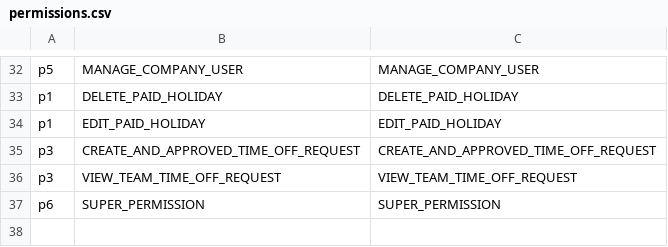
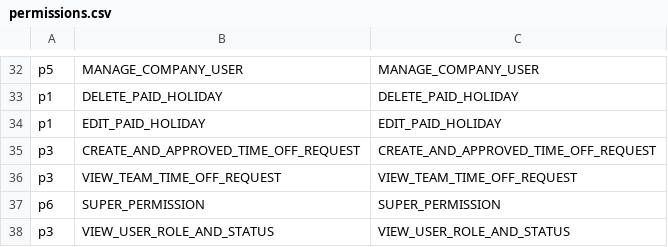
Before and after one commit to shuangyu-eb/shamu-hrs-autoscale-test, a CSV file: auth0manager/config/permissions.csv, drawn as a sheet; only a part is shown, gaps mark what is left out; the diff names each change by its address in the sheet, - before the commit and + after, or states it on an @@ line.

Commit message:
Employees bug - View profile permission is wrong

```diff
--- a/auth0manager/config/permissions.csv
+++ b/auth0manager/config/permissions.csv
+row 38: p3 | VIEW_USER_ROLE_AND_STATUS | VIEW_USER_ROLE_AND_STATUS
```
